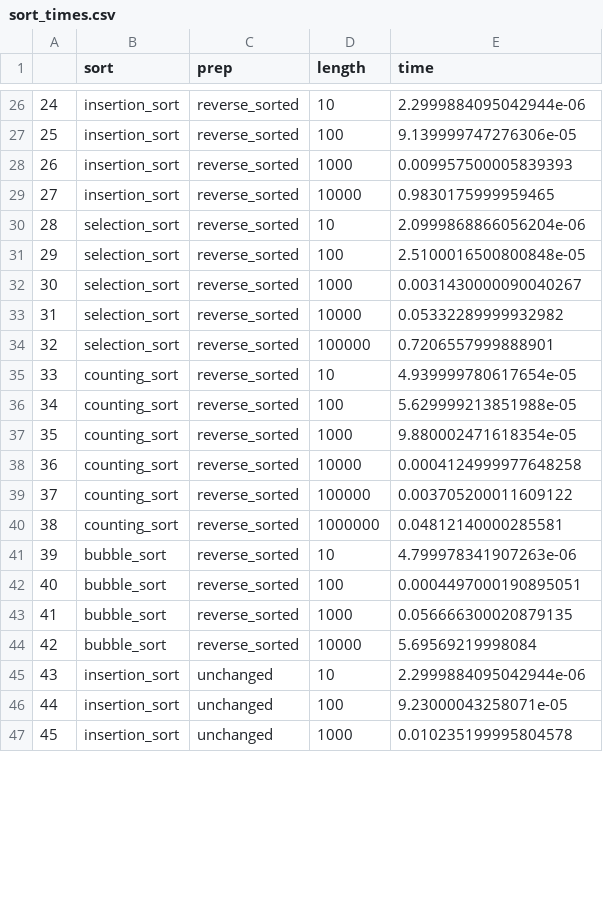
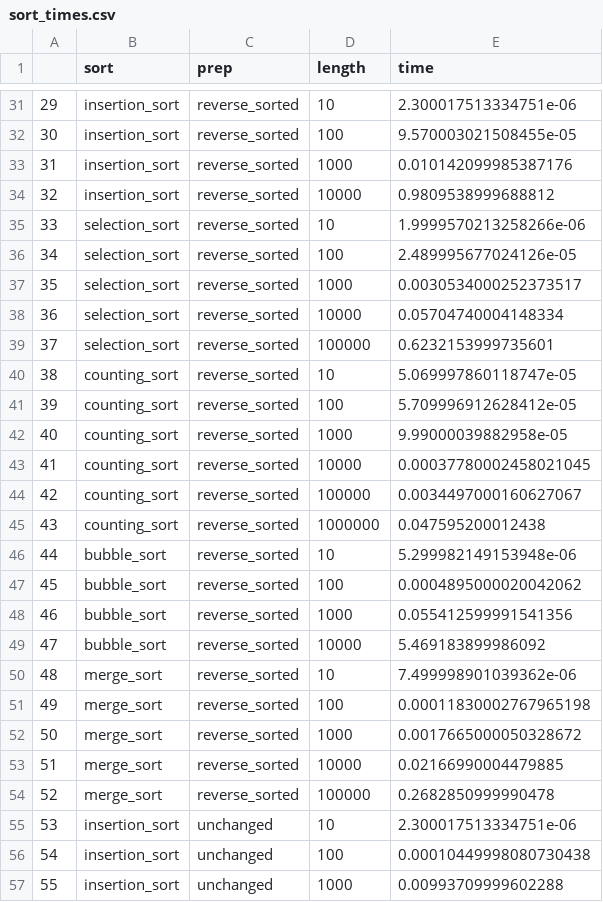
Before and after one commit to samuelschuetz77/advanced-algorithms, a CSV file: projects or assignments i turn in live here/sort_times.csv, drawn as a sheet; only a part is shown, gaps mark what is left out; addresses are those after the commit; the diff covers the shown part only; the diff names each change by its address in the sheet, - before the commit and + after, or states it on an @@ line.

```diff
--- a/projects or assignments i turn in live here/sort_times.csv
+++ b/projects or assignments i turn in live here/sort_times.csv
@@ column A renumbered between rows 31 and 73 @@
-E31 (time): 2.2999884095042944e-06
+E31 (time): 2.300017513334751e-06
-E32 (time): 9.139999747276306e-05
+E32 (time): 9.570003021508455e-05
-E33 (time): 0.009957500005839393
+E33 (time): 0.010142099985387176
-E34 (time): 0.9830175999959465
+E34 (time): 0.9809538999688812
-E35 (time): 2.0999868866056204e-06
+E35 (time): 1.9999570213258266e-06
-E36 (time): 2.5100016500800848e-05
+E36 (time): 2.489995677024126e-05
-E37 (time): 0.0031430000090040267
+E37 (time): 0.0030534000252373517
-E38 (time): 0.05332289999932982
+E38 (time): 0.05704740004148334
-E39 (time): 0.7206557999888901
+E39 (time): 0.6232153999735601
-E40 (time): 4.939999780617654e-05
+E40 (time): 5.069997860118747e-05
-E41 (time): 5.629999213851988e-05
+E41 (time): 5.709996912628412e-05
-E42 (time): 9.880002471618354e-05
+E42 (time): 9.99000039882958e-05
-E43 (time): 0.0004124999977648258
+E43 (time): 0.00037780002458021045
-E44 (time): 0.003705200011609122
+E44 (time): 0.0034497000160627067
-E45 (time): 0.04812140000285581
+E45 (time): 0.047595200012438
-E46 (time): 4.799978341907263e-06
+E46 (time): 5.299982149153948e-06
-E47 (time): 0.0004497000190895051
+E47 (time): 0.0004895000020042062
-E48 (time): 0.056666300020879135
+E48 (time): 0.055412599991541356
-E49 (time): 5.69569219998084
+E49 (time): 5.469183899986092
+row 50: 48 | merge_sort | reverse_sorted | 10 | 7.499998901039362e-06
+row 51: 49 | merge_sort | reverse_sorted | 100 | 0.00011830002767965198
+row 52: 50 | merge_sort | reverse_sorted | 1000 | 0.0017665000050328672
+row 53: 51 | merge_sort | reverse_sorted | 10000 | 0.02166990004479885
+row 54: 52 | merge_sort | reverse_sorted | 100000 | 0.2682850999990478
-E55 (time): 2.2999884095042944e-06
+E55 (time): 2.300017513334751e-06
-E56 (time): 9.23000043258071e-05
+E56 (time): 0.00010449998080730438
-E57 (time): 0.010235199995804578
+E57 (time): 0.00993709999602288
```
Also changed, not shown: 10 added rows and 40 edited cells elsewhere in this file, 3 other files.
